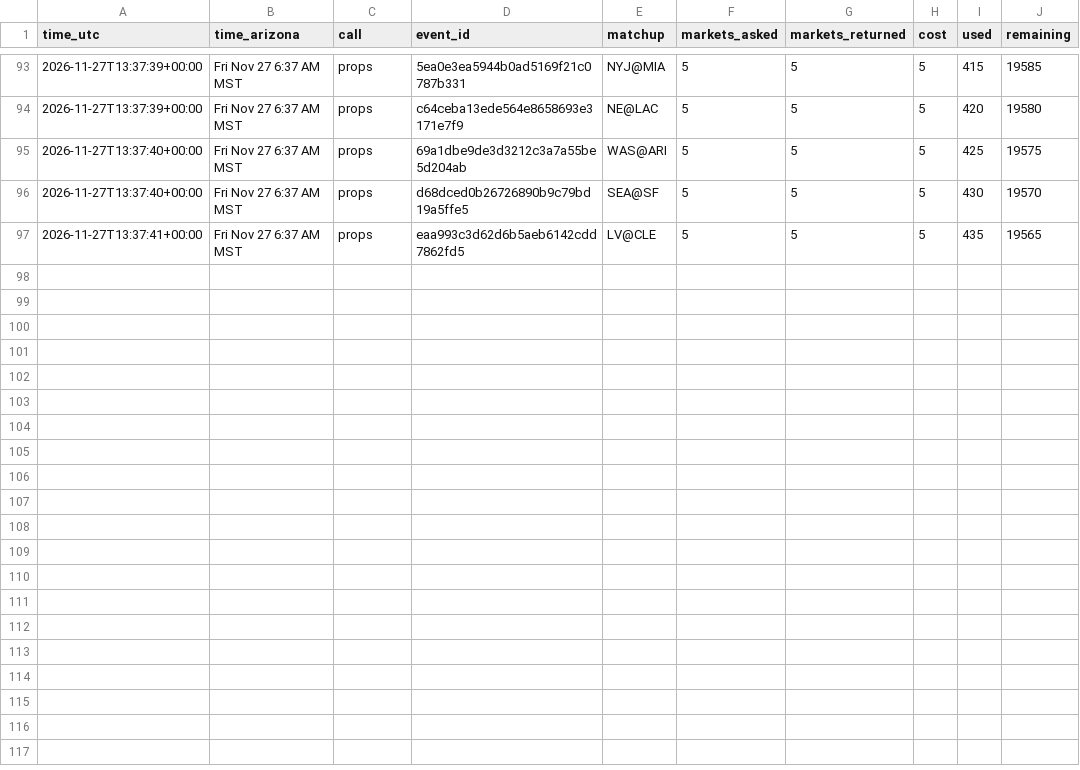
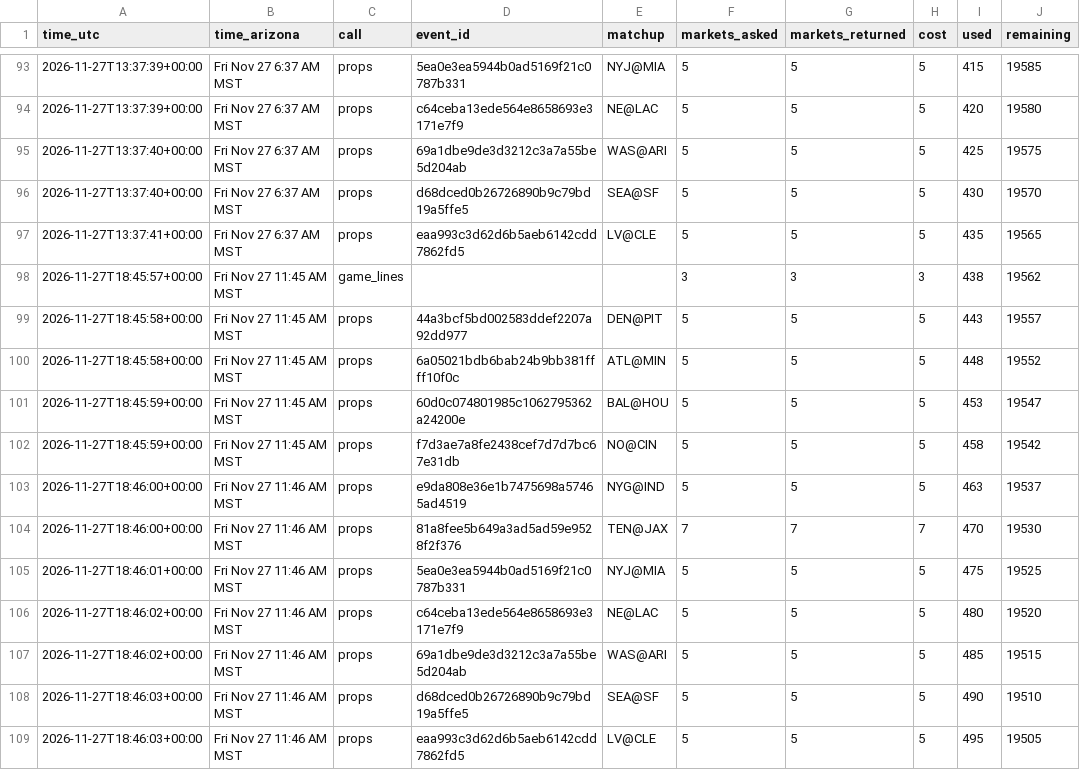
Before and after one commit to djrjacko/nfl_props_model, a CSV file: logs/odds_credits.csv, drawn as a sheet; only a part is shown, gaps mark what is left out; the diff names each change by its address in the sheet, - before the commit and + after, or states it on an @@ line.

```diff
--- a/logs/odds_credits.csv
+++ b/logs/odds_credits.csv
+row 98: 2026-11-27T18:45:57+00:00 | Fri Nov 27 11:45 AM MST | game_lines |  |  | 3 | 3 | 3 | 438 | 19562
+row 99: 2026-11-27T18:45:58+00:00 | Fri Nov 27 11:45 AM MST | props | 44a3bcf5bd002583ddef2207a92dd977 | DEN@PIT | 5 | 5 | 5 | 443 | 19557
+row 100: 2026-11-27T18:45:58+00:00 | Fri Nov 27 11:45 AM MST | props | 6a05021bdb6bab24b9bb381ffff10f0c | ATL@MIN | 5 | 5 | 5 | 448 | 19552
+row 101: 2026-11-27T18:45:59+00:00 | Fri Nov 27 11:45 AM MST | props | 60d0c074801985c1062795362a24200e | BAL@HOU | 5 | 5 | 5 | 453 | 19547
+row 102: 2026-11-27T18:45:59+00:00 | Fri Nov 27 11:45 AM MST | props | f7d3ae7a8fe2438cef7d7d7bc67e31db | NO@CIN | 5 | 5 | 5 | 458 | 19542
+row 103: 2026-11-27T18:46:00+00:00 | Fri Nov 27 11:46 AM MST | props | e9da808e36e1b7475698a57465ad4519 | NYG@IND | 5 | 5 | 5 | 463 | 19537
+row 104: 2026-11-27T18:46:00+00:00 | Fri Nov 27 11:46 AM MST | props | 81a8fee5b649a3ad5ad59e9528f2f376 | TEN@JAX | 7 | 7 | 7 | 470 | 19530
+row 105: 2026-11-27T18:46:01+00:00 | Fri Nov 27 11:46 AM MST | props | 5ea0e3ea5944b0ad5169f21c0787b331 | NYJ@MIA | 5 | 5 | 5 | 475 | 19525
+row 106: 2026-11-27T18:46:02+00:00 | Fri Nov 27 11:46 AM MST | props | c64ceba13ede564e8658693e3171e7f9 | NE@LAC | 5 | 5 | 5 | 480 | 19520
+row 107: 2026-11-27T18:46:02+00:00 | Fri Nov 27 11:46 AM MST | props | 69a1dbe9de3d3212c3a7a55be5d204ab | WAS@ARI | 5 | 5 | 5 | 485 | 19515
+row 108: 2026-11-27T18:46:03+00:00 | Fri Nov 27 11:46 AM MST | props | d68dced0b26726890b9c79bd19a5ffe5 | SEA@SF | 5 | 5 | 5 | 490 | 19510
+row 109: 2026-11-27T18:46:03+00:00 | Fri Nov 27 11:46 AM MST | props | eaa993c3d62d6b5aeb6142cdd7862fd5 | LV@CLE | 5 | 5 | 5 | 495 | 19505
```
Also changed, not shown: 4 other files.
